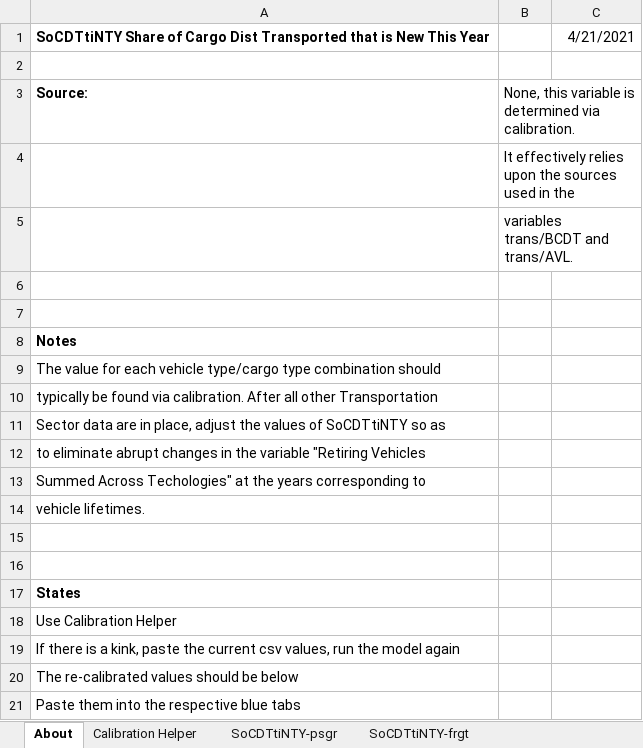
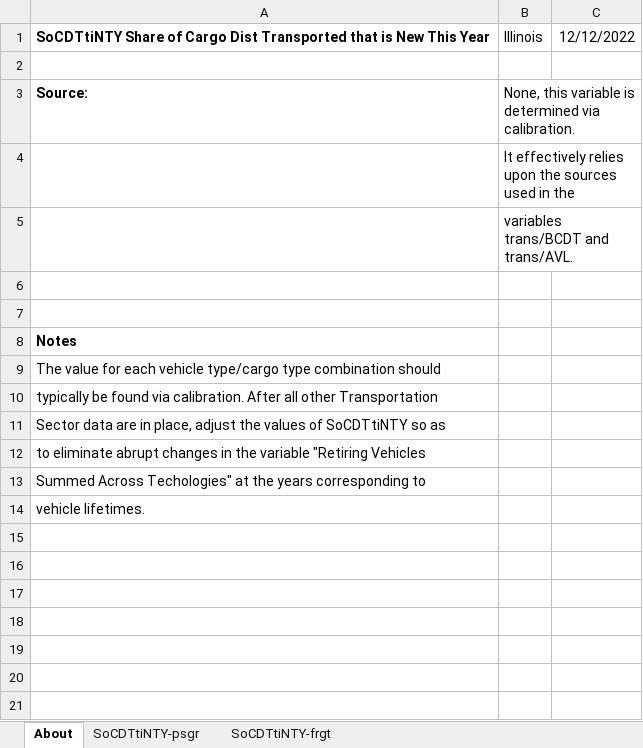
Before and after one commit to EnergyInnovation/eps-illinois, an Excel workbook: InputData/trans/SoCDTtiNTY/Share of Cargo Dist Transported that is New This Year.xlsx, sheet About, drawn as a sheet; values as stored, in another font and other column widths than the file's, no borders; the diff names each change by its address in the sheet, - before the commit and + after, or states it on an @@ line.

```diff
--- a/InputData/trans/SoCDTtiNTY/Share of Cargo Dist Transported that is New This Year.xlsx (sheet About)
+++ b/InputData/trans/SoCDTtiNTY/Share of Cargo Dist Transported that is New This Year.xlsx (sheet About)
-sheet tab: Calibration Helper
-B1: (empty)
+B1: Illinois
-C1: 4/21/2021
+C1: 12/12/2022
-row 15: (empty)
-row 16: (empty)
-row 17: States
-row 18: Use Calibration Helper
-row 19: If there is a kink, paste the current csv values, run the model again
-row 20: The re-calibrated values should be below
-row 21: Paste them into the respective blue tabs
```
Also changed, not shown: sheet SoCDTtiNTY-psgr, sheet SoCDTtiNTY-frgt, InputData/trans/AVL/Avg Vehicle Lifetime.xlsx, InputData/trans/TTS/Transportation Technology Shareweights.xlsx, 6 other files.
